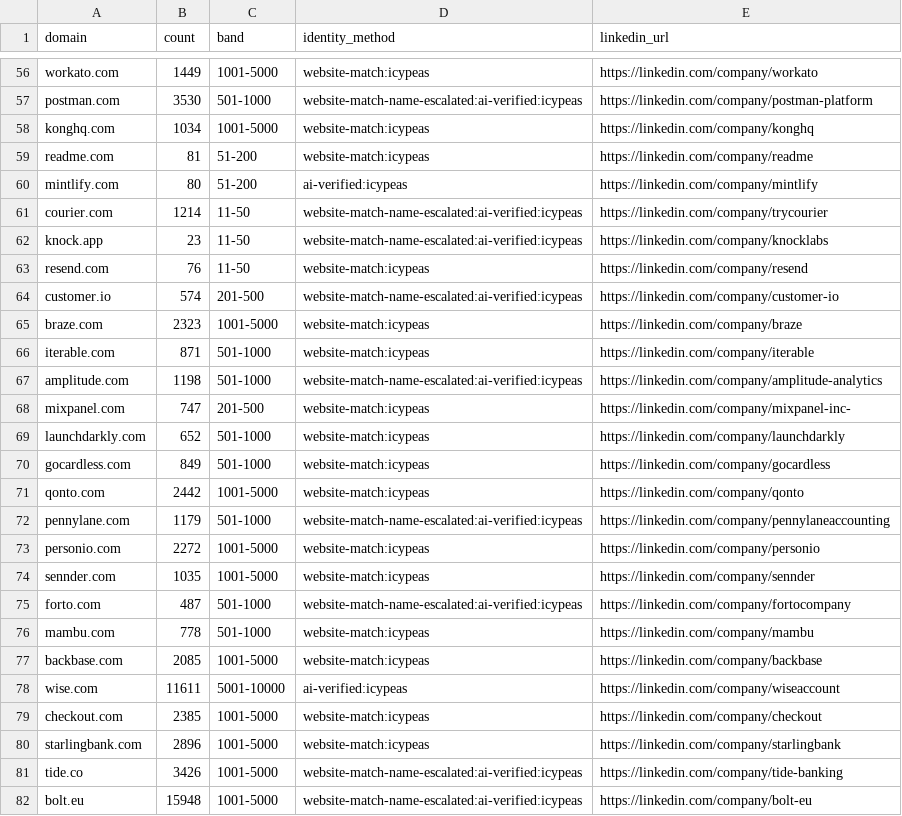
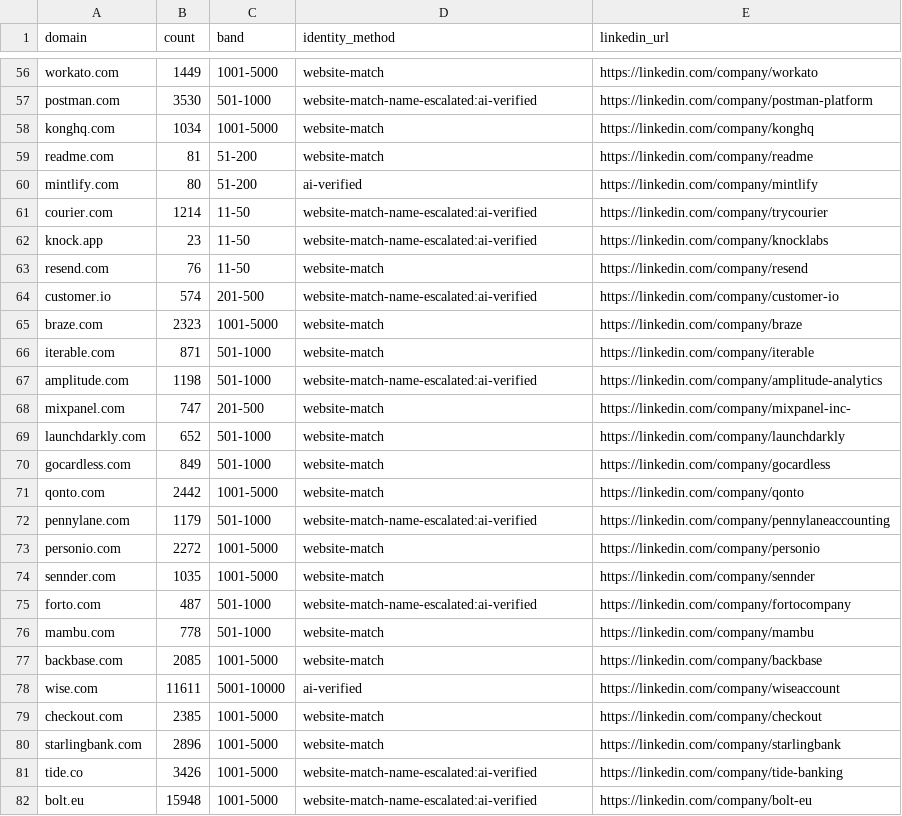
Before and after one commit to jtuwiner99/claude-code-crm-cleanup, a CSV file: benchmark/ourplay_results.csv, drawn as a sheet; only a part is shown, gaps mark what is left out; the diff covers the shown part only; the diff names each change by its address in the sheet, - before the commit and + after, or states it on an @@ line.

Commit message:
benchmark: single-resolver play scores 100% identity at $0.010 per correct answer
Full 100-company run of the exa-only play against hand-confirmed truth:

  ourplay          99/100 answered, 100.0% right URL, 100.0% count, $0.010
  peopledatalabs  100/100 answered,  94.9% right URL,  99.0% count, $0.143
  crustdata        99/100 answered,  89.9% right URL,  86.9% count, $0.046
  datagma           0/100

The single refusal is segment.com, declined rather than guessed.

Cost is now the measured figure rather than an estimate: the billing ledger
for this run reports 12.02 credits and $1.03 for 100 companies. The previous
$0.0179 belonged to the two-round chain this replaced.

Deleting machinery improved the result. The name guard and the two-round
rescue were built to compensate for a resolver that was wrong 8 percent of the
time; replacing that resolver moved identity from 98.0 to 100.0 and halved the
cost, while removing the code that had produced two data-loss bugs.

```diff
--- a/benchmark/ourplay_results.csv
+++ b/benchmark/ourplay_results.csv
-D56 (identity_method): website-match:icypeas
+D56 (identity_method): website-match
-D57 (identity_method): website-match-name-escalated:ai-verified:icypeas
+D57 (identity_method): website-match-name-escalated:ai-verified
-D58:D59 (identity_method): website-match:icypeas
+D58:D59 (identity_method): website-match
-D60 (identity_method): ai-verified:icypeas
+D60 (identity_method): ai-verified
-D61:D62 (identity_method): website-match-name-escalated:ai-verified:icypeas
+D61:D62 (identity_method): website-match-name-escalated:ai-verified
-D63 (identity_method): website-match:icypeas
+D63 (identity_method): website-match
-D64 (identity_method): website-match-name-escalated:ai-verified:icypeas
+D64 (identity_method): website-match-name-escalated:ai-verified
-D65:D66 (identity_method): website-match:icypeas
+D65:D66 (identity_method): website-match
-D67 (identity_method): website-match-name-escalated:ai-verified:icypeas
+D67 (identity_method): website-match-name-escalated:ai-verified
-D68:D71 (identity_method): website-match:icypeas
+D68:D71 (identity_method): website-match
-D72 (identity_method): website-match-name-escalated:ai-verified:icypeas
+D72 (identity_method): website-match-name-escalated:ai-verified
-D73:D74 (identity_method): website-match:icypeas
+D73:D74 (identity_method): website-match
-D75 (identity_method): website-match-name-escalated:ai-verified:icypeas
+D75 (identity_method): website-match-name-escalated:ai-verified
-D76:D77 (identity_method): website-match:icypeas
+D76:D77 (identity_method): website-match
-D78 (identity_method): ai-verified:icypeas
+D78 (identity_method): ai-verified
-D79:D80 (identity_method): website-match:icypeas
+D79:D80 (identity_method): website-match
-D81:D82 (identity_method): website-match-name-escalated:ai-verified:icypeas
+D81:D82 (identity_method): website-match-name-escalated:ai-verified
```
Also changed, not shown: 78 edited cells elsewhere in this file, 1 other file.
